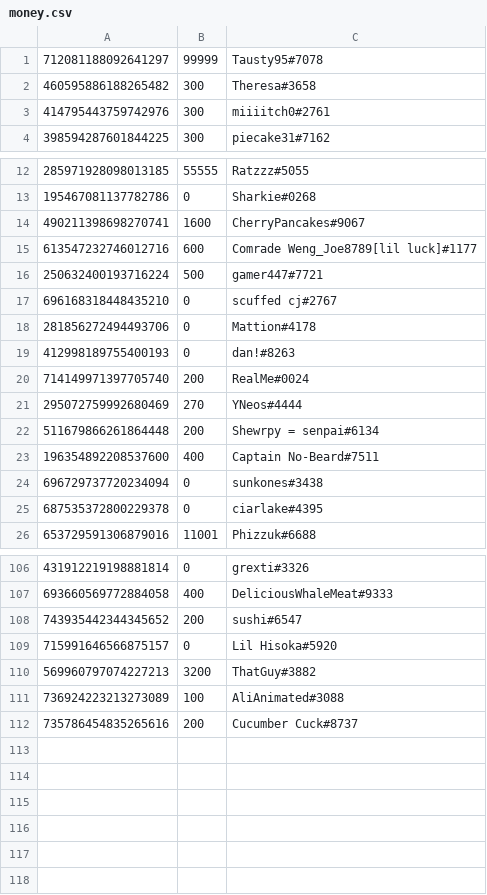
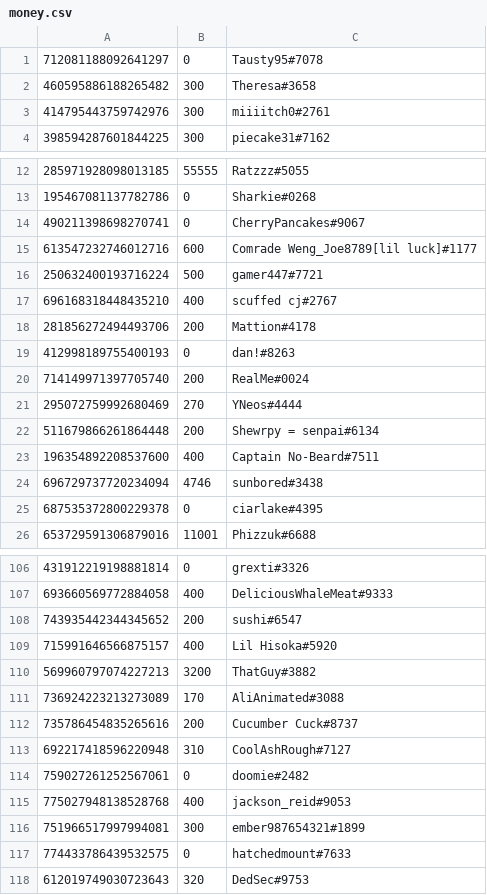
Before and after one commit to LevBernstein/BeardlessBot, a CSV file: money.csv, drawn as a sheet; only a part is shown, gaps mark what is left out; the diff covers the shown part only.

Commit message:
Regular update

```diff
--- a/money.csv
+++ b/money.csv
@@ -1,2 +1,2 @@
-712081188092641297,99999,Tausty95#7078
+712081188092641297,0,Tausty95#7078
 460595886188265482,300,Theresa#3658
@@ -13,7 +13,7 @@
 195467081137782786,0,Sharkie#0268
-490211398698270741,1600,CherryPancakes#9067
+490211398698270741,0,CherryPancakes#9067
 613547232746012716,600,Comrade Weng_Joe8789[lil luck]#1177
 250632400193716224,500,gamer447#7721
-696168318448435210,0,scuffed cj#2767
-281856272494493706,0,Mattion#4178
+696168318448435210,400,scuffed cj#2767
+281856272494493706,200,Mattion#4178
 412998189755400193,0,dan!#8263
@@ -23,3 +23,3 @@
 196354892208537600,400,Captain No-Beard#7511
-696729737720234094,0,sunkones#3438
+696729737720234094,4746,sunbored#3438
 687535372800229378,0,ciarlake#4395
@@ -108,5 +108,11 @@
 743935442344345652,200,sushi#6547
-715991646566875157,0,Lil Hisoka#5920
+715991646566875157,400,Lil Hisoka#5920
 569960797074227213,3200,ThatGuy#3882
-736924223213273089,100,AliAnimated#3088
+736924223213273089,170,AliAnimated#3088
 735786454835265616,200,Cucumber Cuck#8737
+692217418596220948,310,CoolAshRough#7127
+759027261252567061,0,doomie#2482
+775027948138528768,400,jackson_reid#9053
+751966517997994081,300,ember987654321#1899
+774433786439532575,0,hatchedmount#7633
+612019749030723643,320,DedSec#9753
```
Also changed, not shown: 4 edited cells elsewhere in this file.
